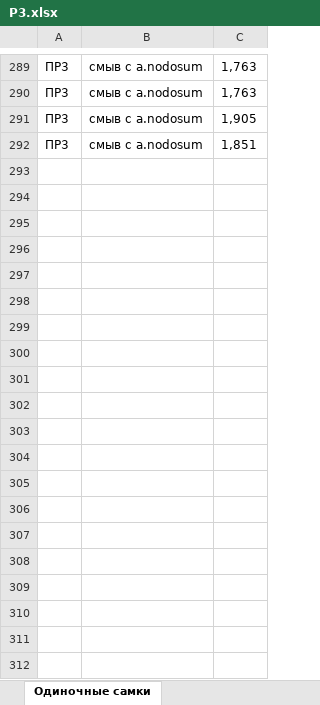
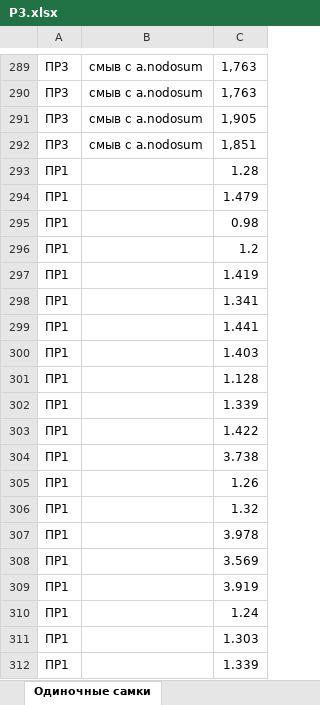
Before and after one commit to polydora/Paper_2023, an Excel workbook: Emelya/P3.xlsx, sheet Одиночные самки, drawn as a sheet; only a part is shown, gaps mark what is left out; values as stored, in another font and other column widths than the file's, no borders; the diff covers the shown part only; the diff names each change by its address in the sheet, - before the commit and + after, or states it on an @@ line.

Commit message:
Emelya

```diff
--- a/Emelya/P3.xlsx (sheet Одиночные самки)
+++ b/Emelya/P3.xlsx (sheet Одиночные самки)
+row 293: ПР1 |  | 1.28
+row 294: ПР1 |  | 1.479
+row 295: ПР1 |  | 0.98
+row 296: ПР1 |  | 1.2
+row 297: ПР1 |  | 1.419
+row 298: ПР1 |  | 1.341
+row 299: ПР1 |  | 1.441
+row 300: ПР1 |  | 1.403
+row 301: ПР1 |  | 1.128
+row 302: ПР1 |  | 1.339
+row 303: ПР1 |  | 1.422
+row 304: ПР1 |  | 3.738
+row 305: ПР1 |  | 1.26
+row 306: ПР1 |  | 1.32
+row 307: ПР1 |  | 3.978
+row 308: ПР1 |  | 3.569
+row 309: ПР1 |  | 3.919
+row 310: ПР1 |  | 1.24
+row 311: ПР1 |  | 1.303
+row 312: ПР1 |  | 1.339
```
Also changed, not shown: 187 added rows elsewhere in this sheet.
